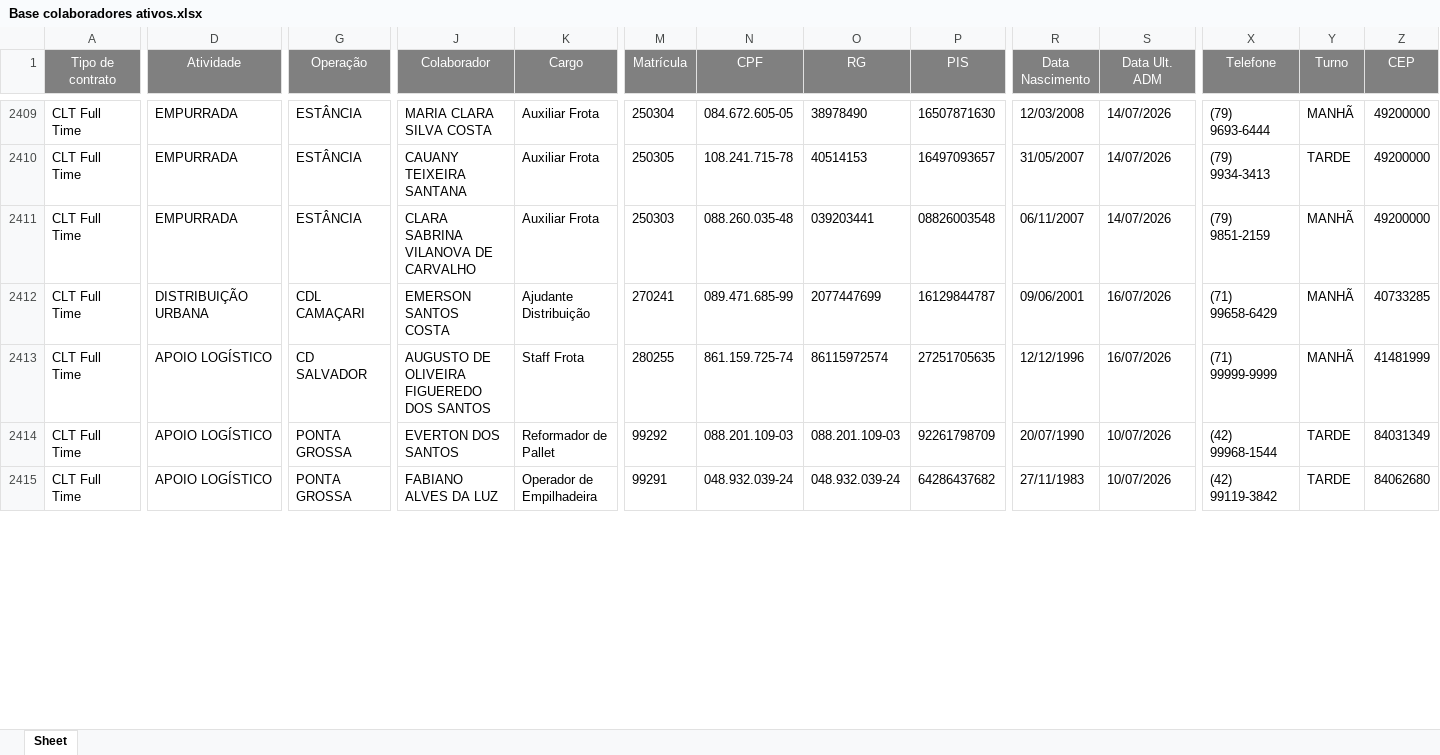
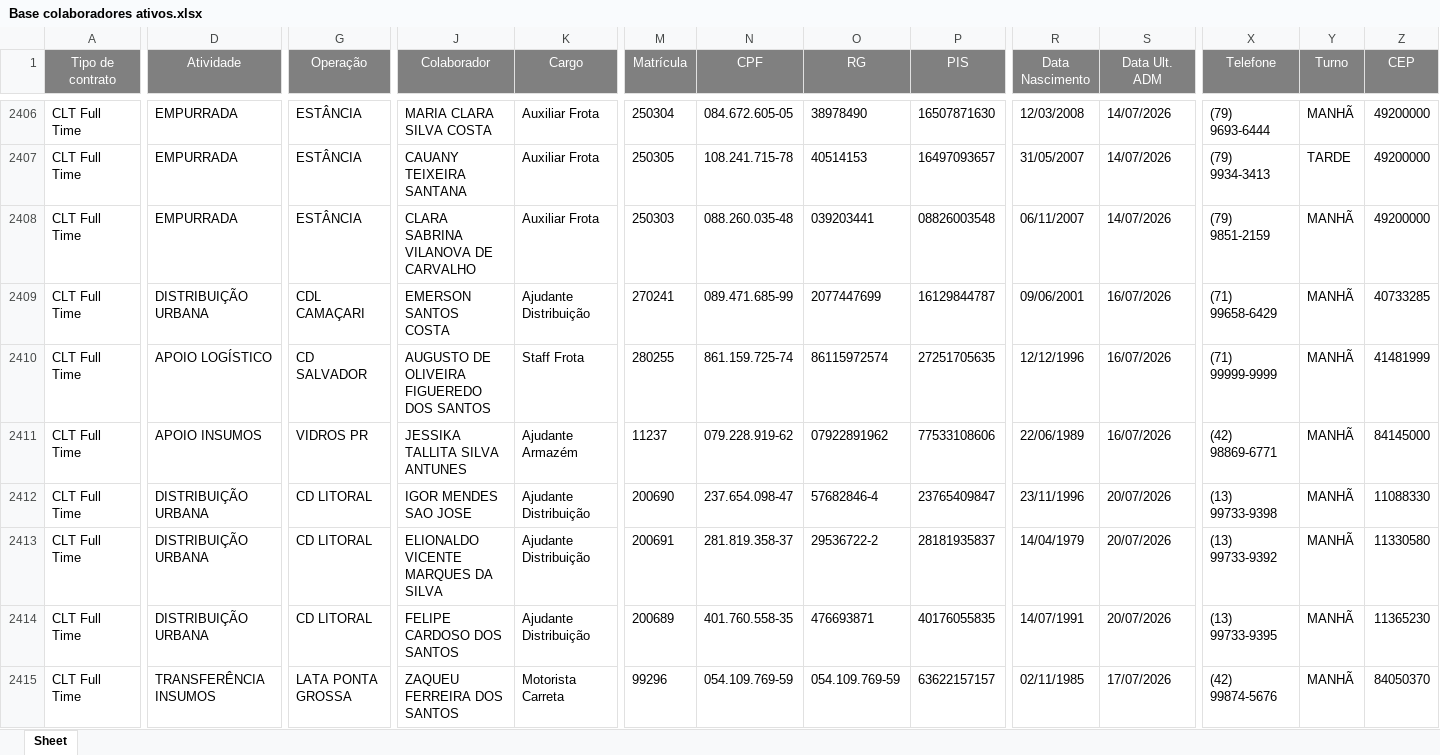
Before and after one commit to Bruna-gzr/dashboard-skap, an Excel workbook: data/Base colaboradores ativos.xlsx, sheet Sheet, drawn as a sheet; only a part is shown, gaps mark what is left out; values as stored, in another font and other column widths than the file's, no borders; addresses are those after the commit; rows hold the shown columns only; the diff covers the shown part only; the diff names each change by its address in the sheet, - before the commit and + after, or states it on an @@ line.

```diff
--- a/data/Base colaboradores ativos.xlsx (sheet Sheet)
+++ b/data/Base colaboradores ativos.xlsx (sheet Sheet)
-D2411 (Atividade): APOIO LOGÍSTICO
+D2411 (Atividade): APOIO INSUMOS
-G2411 (Operação): PONTA GROSSA
+G2411 (Operação): VIDROS PR
-J2411 (Colaborador): EVERTON DOS SANTOS
+J2411 (Colaborador): JESSIKA TALLITA SILVA ANTUNES
-K2411 (Cargo): Reformador de Pallet
+K2411 (Cargo): Ajudante Armazém
-M2411 (Matrícula): 99292
+M2411 (Matrícula): 11237
-N2411 (CPF): 088.201.109-03
+N2411 (CPF): 079.228.919-62
-O2411 (RG): 088.201.109-03
+O2411 (RG): 07922891962
-P2411 (PIS): 92261798709
+P2411 (PIS): 77533108606
-R2411 (Data Nascimento): 20/07/1990
+R2411 (Data Nascimento): 22/06/1989
-S2411 (Data Ult. ADM): 10/07/2026
+S2411 (Data Ult. ADM): 16/07/2026
-X2411 (Telefone): (42) 99968-1544
+X2411 (Telefone): (42) 98869-6771
-Y2411 (Turno): TARDE
+Y2411 (Turno): MANHÃ
-Z2411 (CEP): 84031349
+Z2411 (CEP): 84145000
+row 2412: CLT Full Time | DISTRIBUIÇÃO URBANA | CD LITORAL | IGOR MENDES SAO JOSE | Ajudante Distribuição | 200690 | 237.654.098-47 | 57682846-4 | 23765409847 | 23/11/1996 | 20/07/2026 | (13) 99733-9398 | MANHÃ | 11088330
+row 2413: CLT Full Time | DISTRIBUIÇÃO URBANA | CD LITORAL | ELIONALDO VICENTE MARQUES DA SILVA | Ajudante Distribuição | 200691 | 281.819.358-37 | 29536722-2 | 28181935837 | 14/04/1979 | 20/07/2026 | (13) 99733-9392 | MANHÃ | 11330580
+row 2414: CLT Full Time | DISTRIBUIÇÃO URBANA | CD LITORAL | FELIPE CARDOSO DOS SANTOS | Ajudante Distribuição | 200689 | 401.760.558-35 | 476693871 | 40176055835 | 14/07/1991 | 20/07/2026 | (13) 99733-9395 | MANHÃ | 11365230
-D2415 (Atividade): APOIO LOGÍSTICO
+D2415 (Atividade): TRANSFERÊNCIA INSUMOS
-G2415 (Operação): PONTA GROSSA
+G2415 (Operação): LATA PONTA GROSSA
-J2415 (Colaborador): FABIANO ALVES DA LUZ
+J2415 (Colaborador): ZAQUEU FERREIRA DOS SANTOS
-K2415 (Cargo): Operador de Empilhadeira
+K2415 (Cargo): Motorista Carreta
-M2415 (Matrícula): 99291
+M2415 (Matrícula): 99296
-N2415 (CPF): 048.932.039-24
+N2415 (CPF): 054.109.769-59
-O2415 (RG): 048.932.039-24
+O2415 (RG): 054.109.769-59
-P2415 (PIS): 64286437682
+P2415 (PIS): 63622157157
-R2415 (Data Nascimento): 27/11/1983
+R2415 (Data Nascimento): 02/11/1985
-S2415 (Data Ult. ADM): 10/07/2026
+S2415 (Data Ult. ADM): 17/07/2026
-X2415 (Telefone): (42) 99119-3842
+X2415 (Telefone): (42) 99874-5676
-Y2415 (Turno): TARDE
+Y2415 (Turno): MANHÃ
-Z2415 (CEP): 84062680
+Z2415 (CEP): 84050370
```
Also changed, not shown: 1 added row, 4 removed rows and 173 edited cells elsewhere in this sheet, data/Acomp novos.xlsx, data/Bate papo mentor.xlsx, 6 other files.
